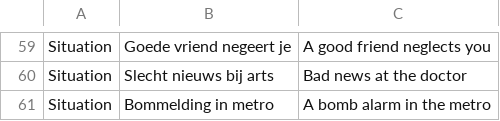
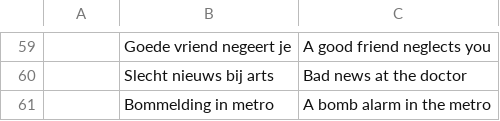
Before and after one commit to lukassnoek/thesis, a CSV file: _bookdown_files/shared-states-files/table_S1_data.csv, drawn as a sheet; only a part is shown, gaps mark what is left out; the diff covers the shown part only; the diff names each change by its address in the sheet, - before the commit and + after, or states it on an @@ line.

```diff
--- a/_bookdown_files/shared-states-files/table_S1_data.csv
+++ b/_bookdown_files/shared-states-files/table_S1_data.csv
-A59:A61: Situation
+A59:A61: (empty)
```
Also changed, not shown: 54 edited cells elsewhere in this file, 29 other files.
